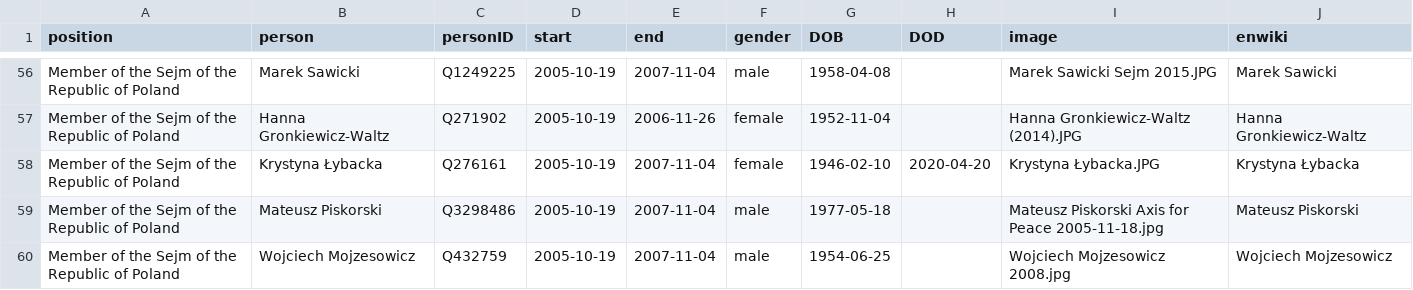
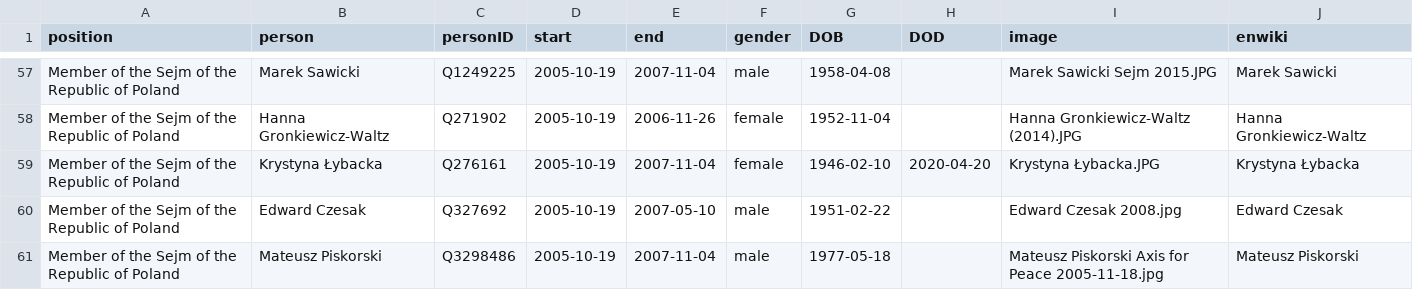
Before and after one commit to every-politician-scrapers/poland-cabinet, a CSV file: html/legislators.csv, drawn as a sheet; only a part is shown, gaps mark what is left out; the shorter side is filled out with more unchanged rows; the diff covers the shown part only.

```diff
--- a/html/legislators.csv
+++ b/html/legislators.csv
@@ -58,2 +59,3 @@ Member of the Sejm of the Republic of Poland,Hanna Gronkiewicz-Waltz,Q271902,200
 Member of the Sejm of the Republic of Poland,Krystyna Łybacka,Q276161,2005-10-19,2007-11-04,female,1946-02-10,2020-04-20,Krystyna Łybacka.JPG,Krystyna Łybacka
+Member of the Sejm of the Republic of Poland,Edward Czesak,Q327692,2005-10-19,2007-05-10,male,1951-02-22,,Edward Czesak 2008.jpg,Edward Czesak
 Member of the Sejm of the Republic of Poland,Mateusz Piskorski,Q3298486,2005-10-19,2007-11-04,male,1977-05-18,,Mateusz Piskorski Axis for Peace 2005-11-18.jpg,Mateusz Piskorski
```
Also changed, not shown: 8 added rows elsewhere in this file, html/current.csv, html/holders21.csv, 1 other file.
